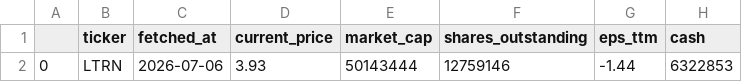
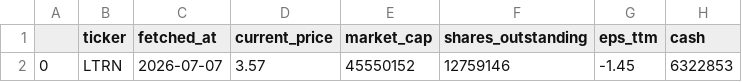
Before and after one commit to averma-ltrn/ltrn-stock-analyzer, a CSV file: data/raw/ltrn_fundamentals_raw.csv, drawn as a sheet; only a part is shown; the diff names each change by its address in the sheet, - before the commit and + after, or states it on an @@ line.

```diff
--- a/data/raw/ltrn_fundamentals_raw.csv
+++ b/data/raw/ltrn_fundamentals_raw.csv
-C2 (fetched_at): 2026-07-06
+C2 (fetched_at): 2026-07-07
-D2 (current_price): 3.93
+D2 (current_price): 3.57
-E2 (market_cap): 50143444
+E2 (market_cap): 45550152
-G2 (eps_ttm): -1.44
+G2 (eps_ttm): -1.45
```
Also changed, not shown: data/processed/ltrn_indicators.csv, data/raw/ltrn_prices_raw.csv, 1 other file.
